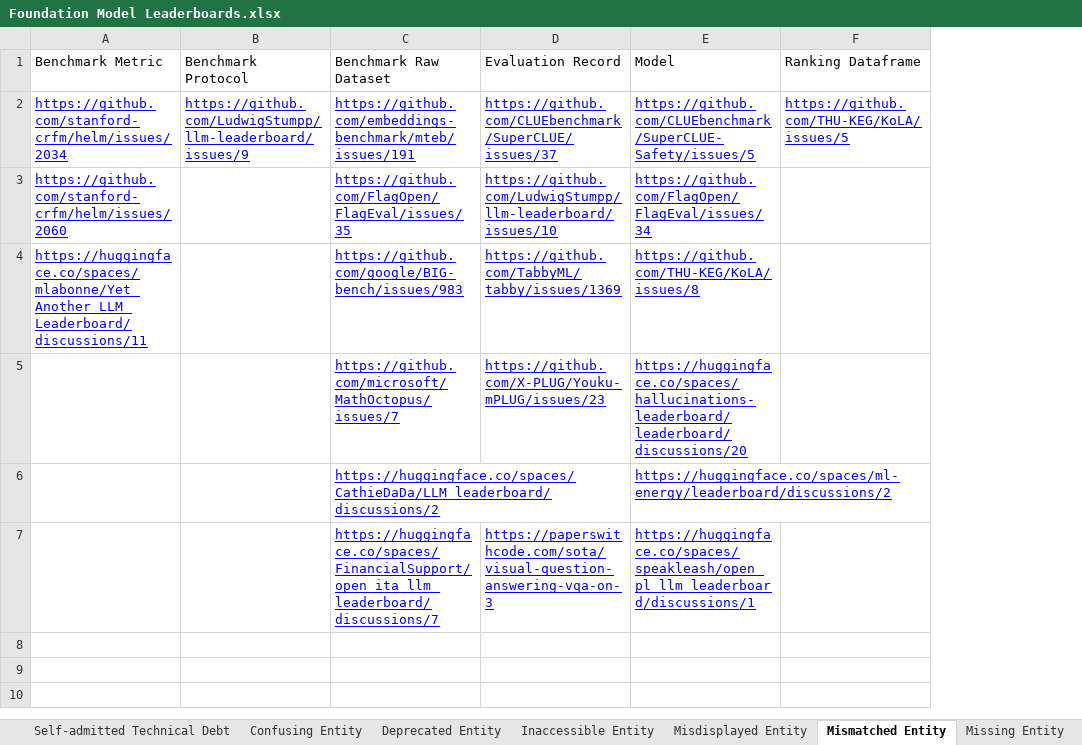
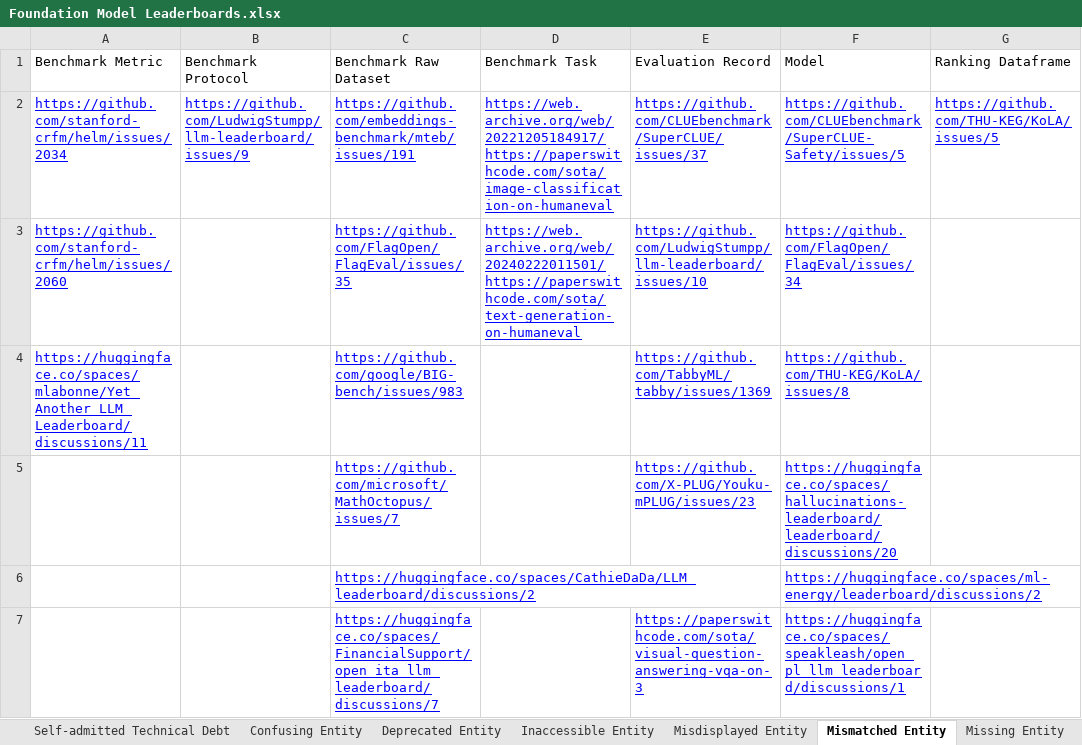
Before and after one commit to zhimin-z/Foundation-Model-Leaderboard-Survey, an Excel workbook: meta/Foundation Model Leaderboards.xlsx, sheet Mismatched Entity, drawn as a sheet; values as stored, in another font and other column widths than the file's, no borders; charts and pictures not drawn; the diff names each change by its address in the sheet, - before the commit and + after, or states it on an @@ line.

```diff
--- a/meta/Foundation Model Leaderboards.xlsx (sheet Mismatched Entity)
+++ b/meta/Foundation Model Leaderboards.xlsx (sheet Mismatched Entity)
+column D (Benchmark Task), rows 2-3: https://web.archive.org/web/20221205184917/https://paperswithcode.com/sota/image-classification-on-humaneval | https://web.archive.org/web/20240222011501/https://paperswithcode.com/sota/text-generation-on-humaneval
```
Also changed, not shown: sheet Self-admitted Technical Debt, sheet Others, other sheet tabs, 3 other files.
